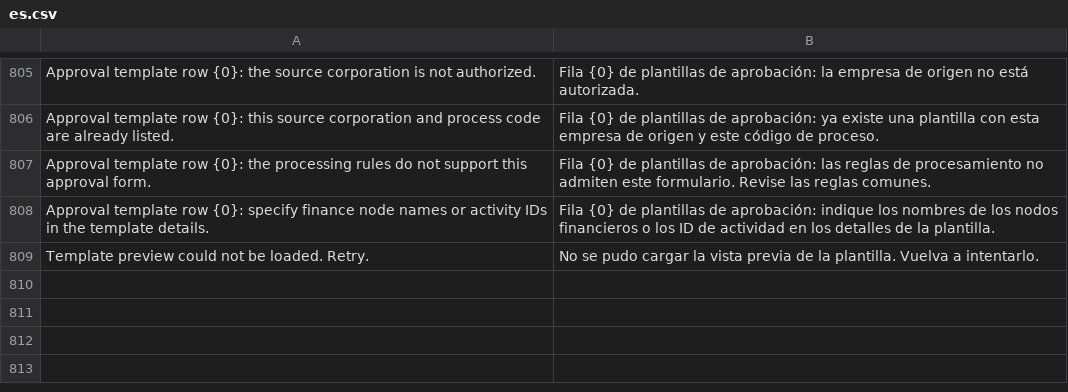
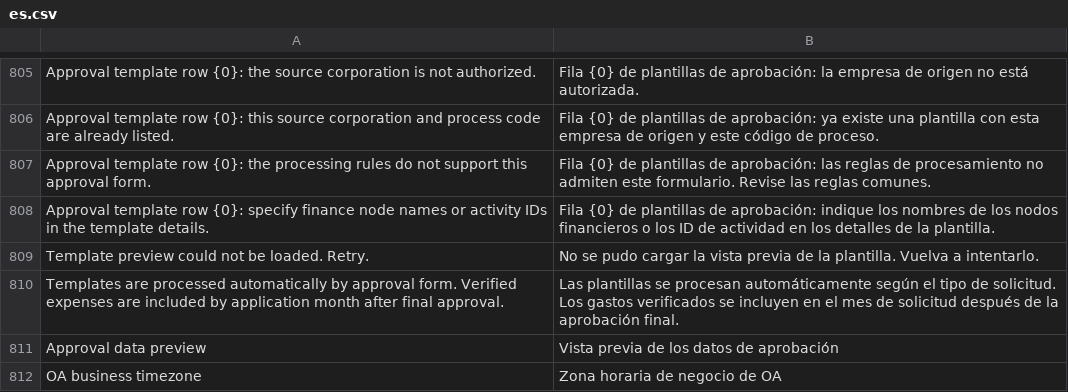
Before and after one commit to yueweiit/deeplinkerp-budget, a CSV file: budget/translations/es.csv, drawn as a sheet; only a part is shown, gaps mark what is left out.

Commit message:
feat(expense-sync): 合并审批处理规则并统一模板预览
背景
统一 OA 配置仍暴露三套处理规则和财务节点设置，使用者需要理解内部解析方式。
预览与实际管理报表的日期回退口径也需要一致，避免预览失败或统计结果随来源变化。

修改内容
- 统一编辑器使用 processing_mode=approval，由服务端按审批表类型选择解析器，取消处理规则及财务节点输入。
- 新模板共用来源企业，保留已保存模板的来源身份、解析绑定、字段映射和历史财务证据；维持权限及双版本冲突校验。
- 新增 expense_sync_preview，统一一次最多三笔 OA 抽样并使用实际管理解析和日期规则，合并预览问题展示。
- 管理报表与预览复用品牌 App 的 management_date，仅对确实缺少申请日期字段的适用费用回退提交日期。
- 将字段映射收纳至高级设置，修正原生折叠表单上下文及空选项行为，补齐中、英、西三种语言文案。
- 扩展前后端回归，覆盖自动规则、兼容调用、预览次数、配置保存、日期缺失及跨来源归属。

验证
与配套品牌 App 及本批增量同步改动联合运行：822 项 Python 测试、182 个子场景、65 项 JS 测试通过。
新增翻译键完整性及暂存差异检查通过；暂存文件按显式清单核对。

交付边界
新旧调用参数兼容，旧 CN/MX 页面与既有财务口径保留。依赖品牌 App 的管理预览及共享日期辅助方法。
只提交代码、翻译、测试和模块文档，不包含站点模板、OA 数据或私有备份；不推送或部署生产。

```diff
--- a/budget/translations/es.csv
+++ b/budget/translations/es.csv
@@ -809 +809,4 @@ Approval template row {0}: specify finance node names or activity IDs in the tem
 Template preview could not be loaded. Retry.,No se pudo cargar la vista previa de la plantilla. Vuelva a intentarlo.
+Templates are processed automatically by approval form. Verified expenses are included by application month after final approval.,Las plantillas se procesan automáticamente según el tipo de solicitud. Los gastos verificados se incluyen en el mes de solicitud después de la aprobación final.
+Approval data preview,Vista previa de los datos de aprobación
+OA business timezone,Zona horaria de negocio de OA
```
Also changed, not shown: budget/translations/en.csv, budget/translations/zh.csv, 12 other files.
